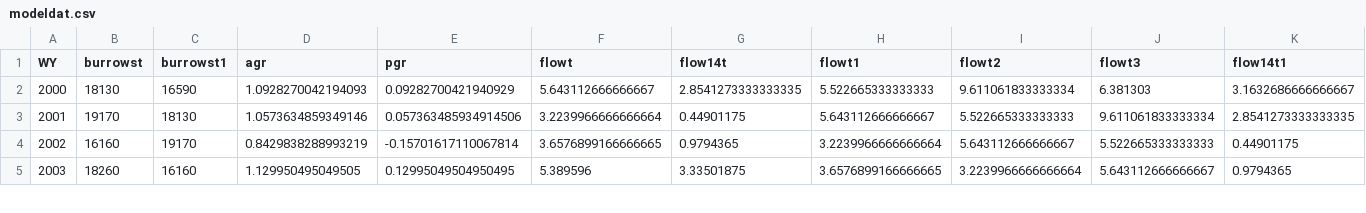
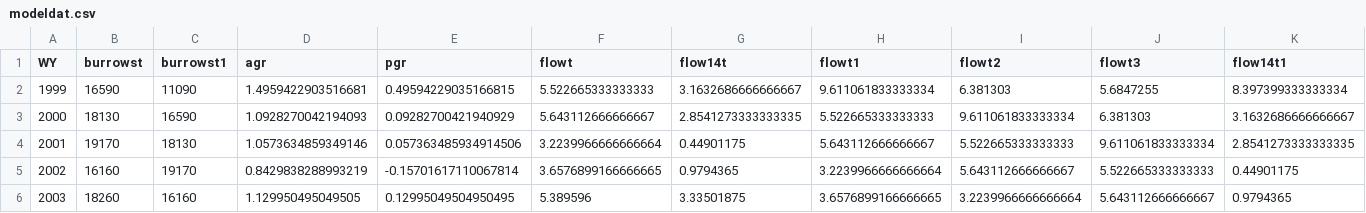
Before and after one commit to pointblue/bank_swallow, a CSV file: data/modeldat.csv, drawn as a sheet; only a part is shown; rows hold the shown columns only; the diff names each change by its address in the sheet, - before the commit and + after, or states it on an @@ line.

Commit message:
include 1999 data in modeldat for N-chain models

```diff
--- a/data/modeldat.csv
+++ b/data/modeldat.csv
+row 2: 1999 | 16590 | 11090 | 1.4959422903516681 | 0.49594229035166815 | 5.522665333333333 | 3.1632686666666667 | 9.611061833333334 | 6.381303 | 5.6847255 | 8.397399333333334
```
Also changed, not shown: 1 other file.
